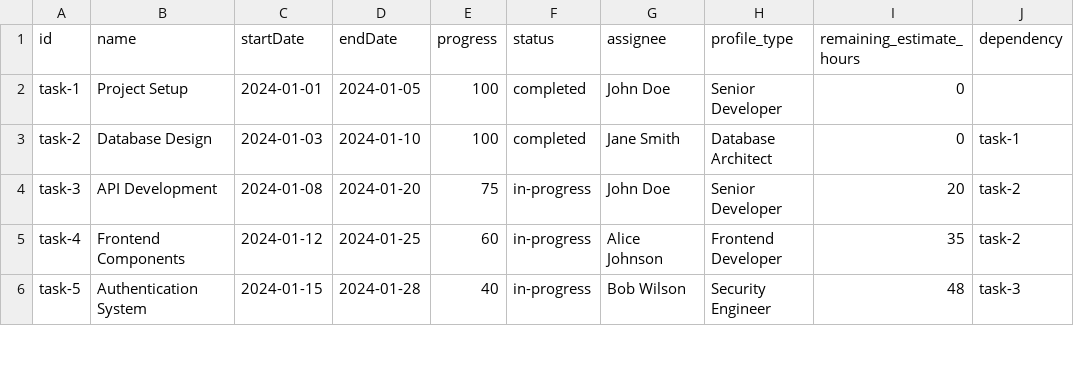
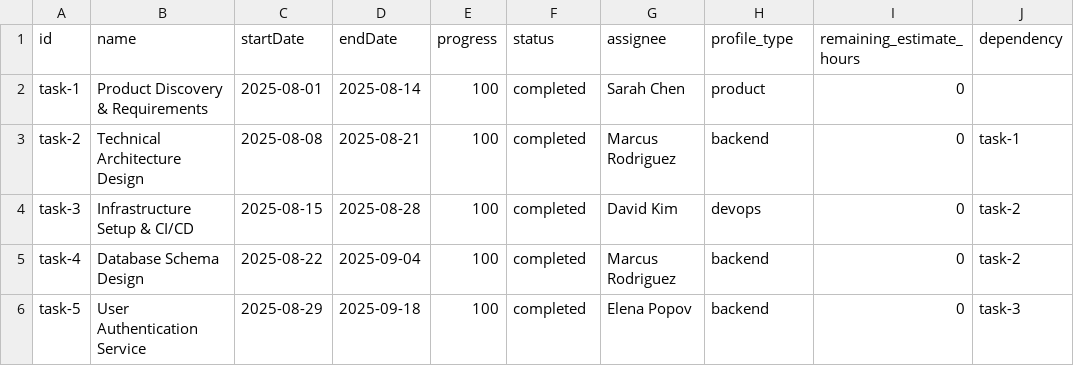
Before and after one commit to mihail-burlac-globant/nostradamus, a CSV file: sample-project.csv, drawn as a sheet; only a part is shown; the diff covers the shown part only.

```diff
--- a/sample-project.csv
+++ b/sample-project.csv
@@ -1,6 +1,6 @@
 id,name,startDate,endDate,progress,status,assignee,profile_type,remaining_estimate_hours,dependency
-task-1,Project Setup,2024-01-01,2024-01-05,100,completed,John Doe,Senior Developer,0,
-task-2,Database Design,2024-01-03,2024-01-10,100,completed,Jane Smith,Database Architect,0,task-1
-task-3,API Development,2024-01-08,2024-01-20,75,in-progress,John Doe,Senior Developer,20,task-2
-task-4,Frontend Components,2024-01-12,2024-01-25,60,in-progress,Alice Johnson,Frontend Developer,35,task-2
-task-5,Authentication System,2024-01-15,2024-01-28,40,in-progress,Bob Wilson,Security Engineer,48,task-3
+task-1,Product Discovery & Requirements,2025-08-01,2025-08-14,100,completed,Sarah Chen,product,0,
+task-2,Technical Architecture Design,2025-08-08,2025-08-21,100,completed,Marcus Rodriguez,backend,0,task-1
+task-3,Infrastructure Setup & CI/CD,2025-08-15,2025-08-28,100,completed,David Kim,devops,0,task-2
+task-4,Database Schema Design,2025-08-22,2025-09-04,100,completed,Marcus Rodriguez,backend,0,task-2
+task-5,User Authentication Service,2025-08-29,2025-09-18,100,completed,Elena Popov,backend,0,task-3
```
Also changed, not shown: 12 added rows and 42 edited cells elsewhere in this file.
